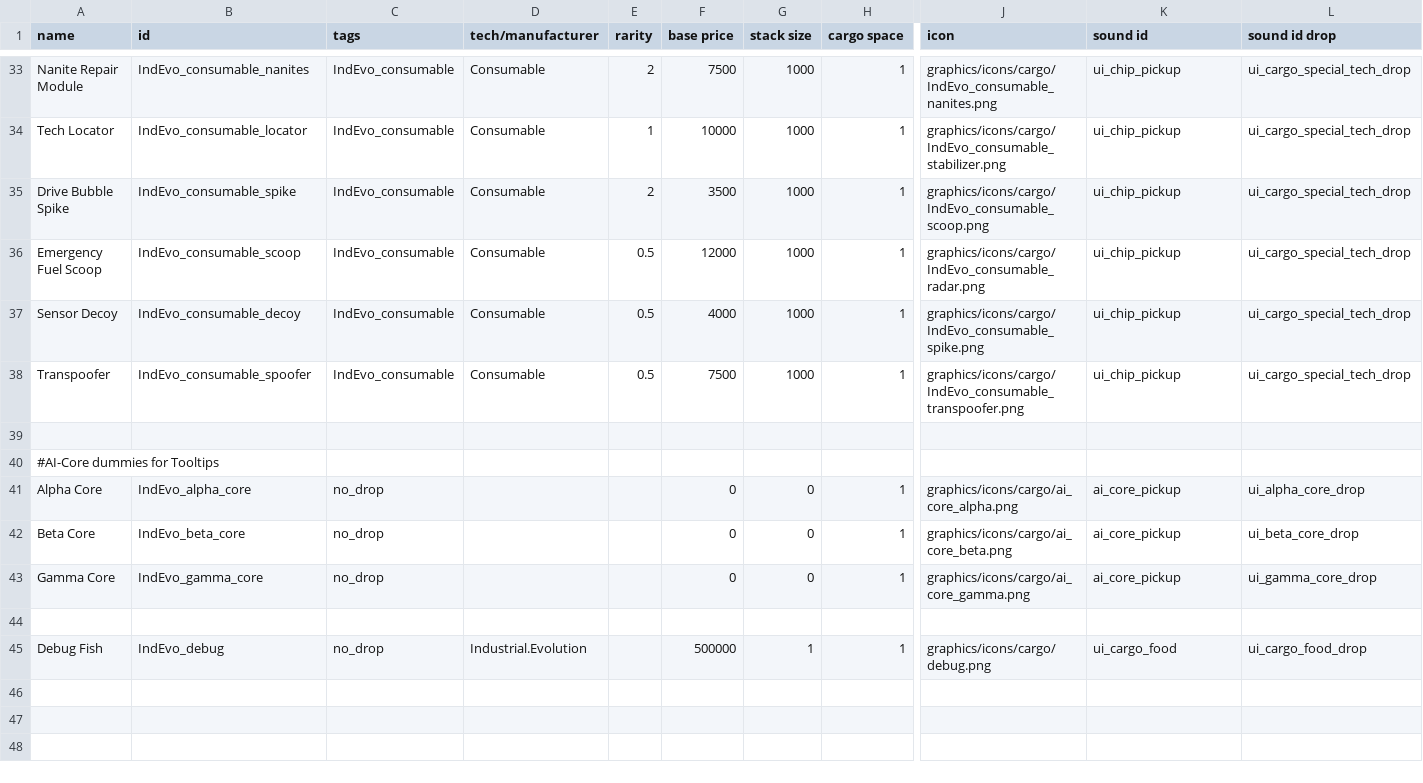
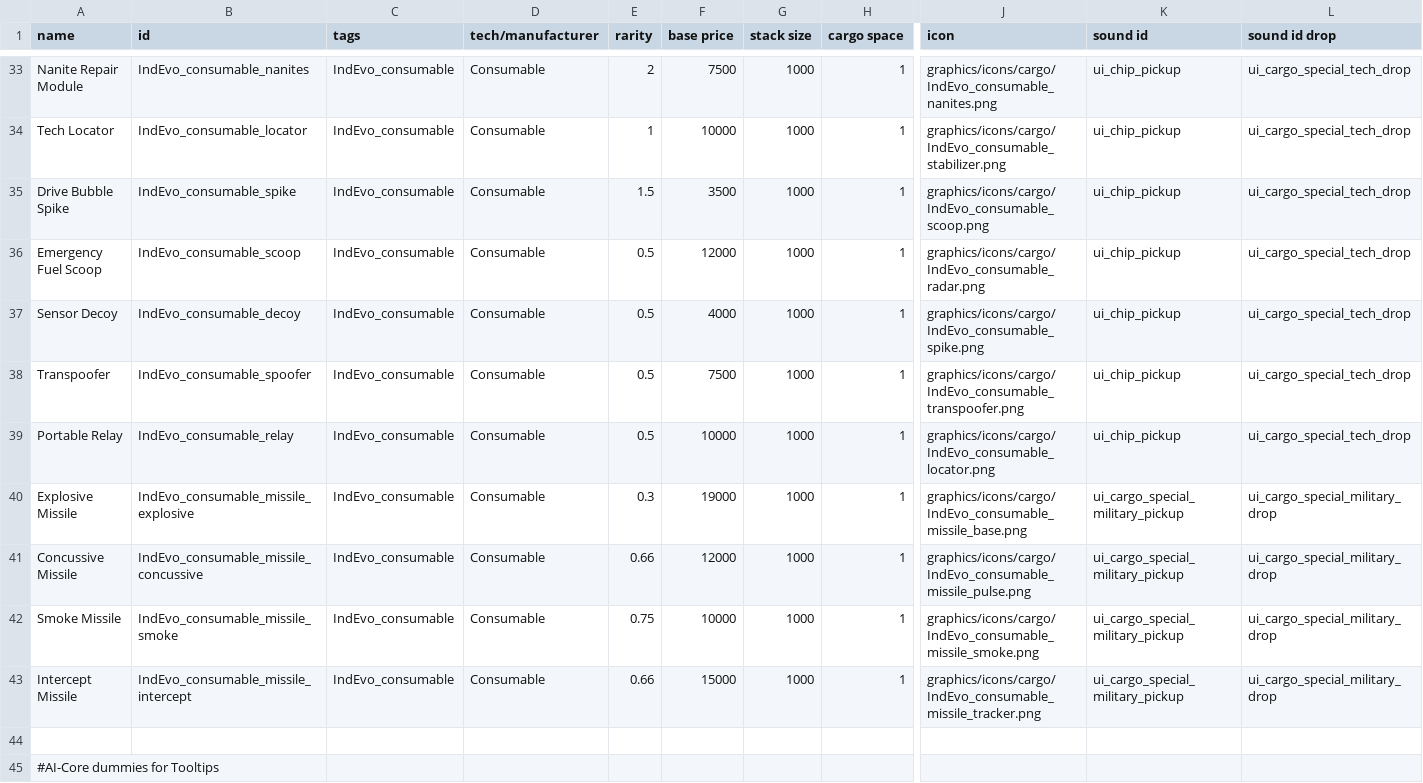
Before and after one commit to SirHartley/Industrial.Evolution, a CSV file: data/campaign/special_items.csv, drawn as a sheet; only a part is shown, gaps mark what is left out; the shorter side is filled out with more unchanged rows; rows hold the shown columns only; the diff names each change by its address in the sheet, - before the commit and + after, or states it on an @@ line.

Commit message:
implemented missiles implemented portable relay

```diff
--- a/data/campaign/special_items.csv
+++ b/data/campaign/special_items.csv
-E35 (rarity): 2
+E35 (rarity): 1.5
+row 39: Portable Relay | IndEvo_consumable_relay | IndEvo_consumable | Consumable | 0.5 | 10000 | 1000 | 1 | graphics/icons/cargo/IndEvo_consumable_locator.png | ui_chip_pickup | ui_cargo_special_tech_drop
+row 40: Explosive Missile | IndEvo_consumable_missile_explosive | IndEvo_consumable | Consumable | 0.3 | 19000 | 1000 | 1 | graphics/icons/cargo/IndEvo_consumable_missile_base.png | ui_cargo_special_military_pickup | ui_cargo_special_military_drop
+row 41: Concussive Missile | IndEvo_consumable_missile_concussive | IndEvo_consumable | Consumable | 0.66 | 12000 | 1000 | 1 | graphics/icons/cargo/IndEvo_consumable_missile_pulse.png | ui_cargo_special_military_pickup | ui_cargo_special_military_drop
+row 42: Smoke Missile | IndEvo_consumable_missile_smoke | IndEvo_consumable | Consumable | 0.75 | 10000 | 1000 | 1 | graphics/icons/cargo/IndEvo_consumable_missile_smoke.png | ui_cargo_special_military_pickup | ui_cargo_special_military_drop
+row 43: Intercept Missile | IndEvo_consumable_missile_intercept | IndEvo_consumable | Consumable | 0.66 | 15000 | 1000 | 1 | graphics/icons/cargo/IndEvo_consumable_missile_tracker.png | ui_cargo_special_military_pickup | ui_cargo_special_military_drop
```
Also changed, not shown: data/campaign/abilities.csv, data/campaign/procgen/drop_groups.csv, 45 other files.
